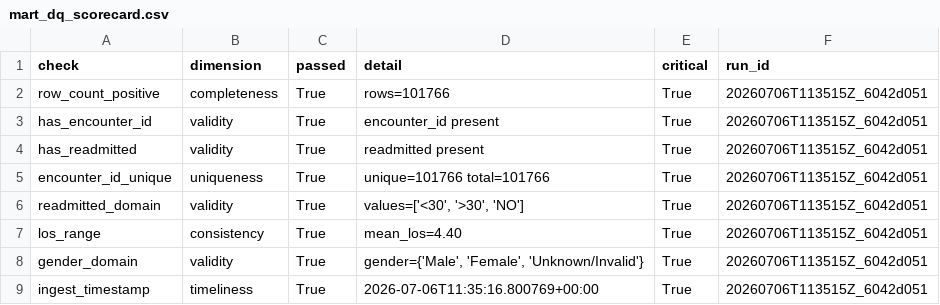
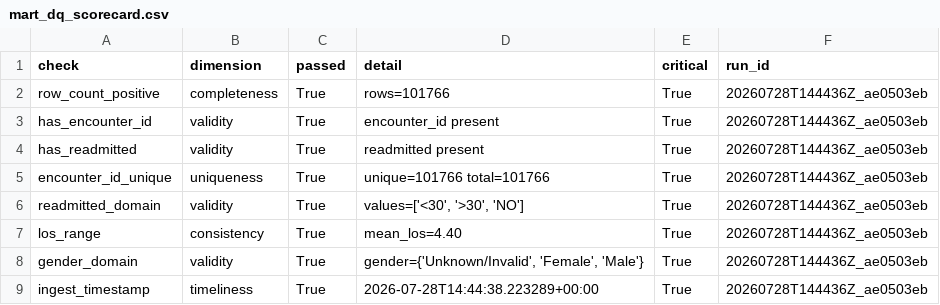
Before and after one commit to amitvaghela19/Hospital-AI_project, a CSV file: data/exports/mart_dq_scorecard.csv, drawn as a sheet.

```diff
--- a/data/exports/mart_dq_scorecard.csv
+++ b/data/exports/mart_dq_scorecard.csv
@@ -1,9 +1,9 @@
 check,dimension,passed,detail,critical,run_id
-row_count_positive,completeness,True,rows=101766,True,20260706T113515Z_6042d051
-has_encounter_id,validity,True,encounter_id present,True,20260706T113515Z_6042d051
-has_readmitted,validity,True,readmitted present,True,20260706T113515Z_6042d051
-encounter_id_unique,uniqueness,True,unique=101766 total=101766,True,20260706T113515Z_6042d051
-readmitted_domain,validity,True,"values=['<30', '>30', 'NO']",True,20260706T113515Z_6042d051
-los_range,consistency,True,mean_los=4.40,True,20260706T113515Z_6042d051
-gender_domain,validity,True,"gender={'Male', 'Female', 'Unknown/Invalid'}",True,20260706T113515Z_6042d051
-ingest_timestamp,timeliness,True,2026-07-06T11:35:16.800769+00:00,True,20260706T113515Z_6042d051
+row_count_positive,completeness,True,rows=101766,True,20260728T144436Z_ae0503eb
+has_encounter_id,validity,True,encounter_id present,True,20260728T144436Z_ae0503eb
+has_readmitted,validity,True,readmitted present,True,20260728T144436Z_ae0503eb
+encounter_id_unique,uniqueness,True,unique=101766 total=101766,True,20260728T144436Z_ae0503eb
+readmitted_domain,validity,True,"values=['<30', '>30', 'NO']",True,20260728T144436Z_ae0503eb
+los_range,consistency,True,mean_los=4.40,True,20260728T144436Z_ae0503eb
+gender_domain,validity,True,"gender={'Unknown/Invalid', 'Female', 'Male'}",True,20260728T144436Z_ae0503eb
+ingest_timestamp,timeliness,True,2026-07-28T14:44:38.223289+00:00,True,20260728T144436Z_ae0503eb
```
Also changed, not shown: 12 other files.
